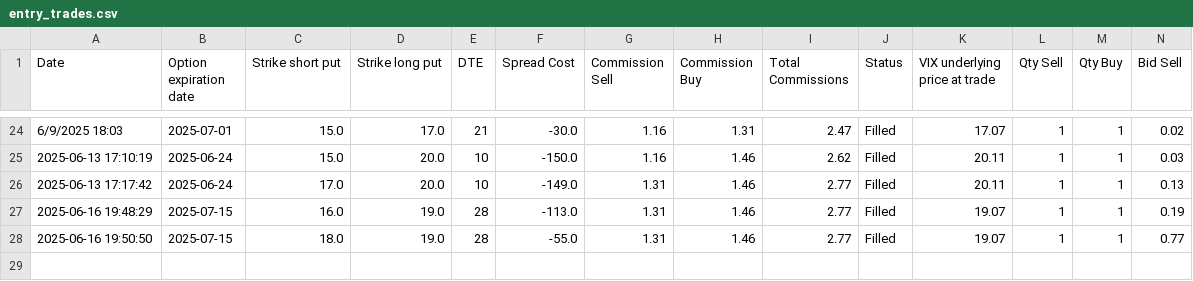
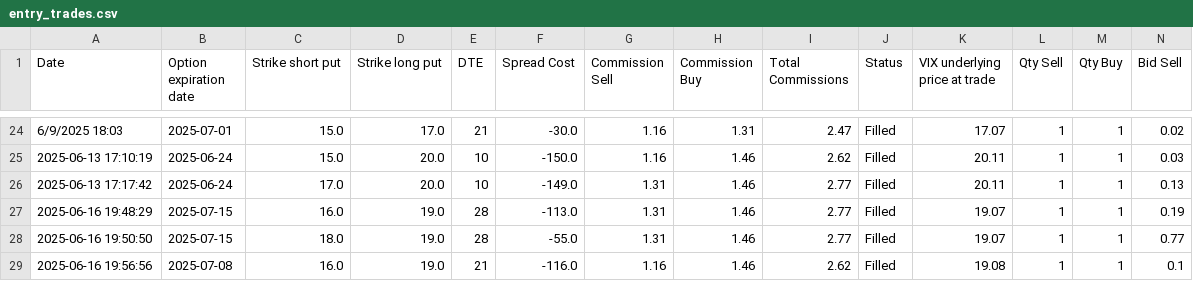
Before and after one commit to BenjiFaccin/VIX_trading_strategy, a CSV file: static/data/entry_trades.csv, drawn as a sheet; only a part is shown, gaps mark what is left out; rows hold the shown columns only; the diff names each change by its address in the sheet, - before the commit and + after, or states it on an @@ line.

```diff
--- a/static/data/entry_trades.csv
+++ b/static/data/entry_trades.csv
+row 29: 2025-06-16 19:56:56 | 2025-07-08 | 16.0 | 19.0 | 21 | -116.0 | 1.16 | 1.46 | 2.62 | Filled | 19.08 | 1 | 1 | 0.1
```
Also changed, not shown: static/data/checkexpvalue.csv.
